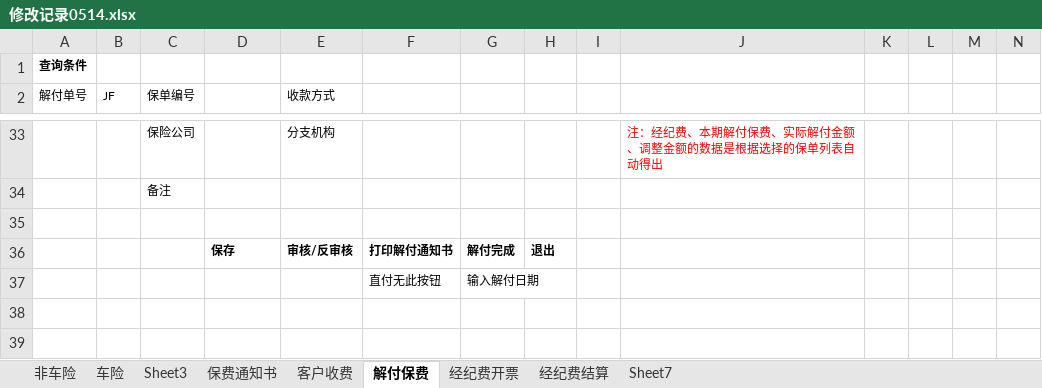
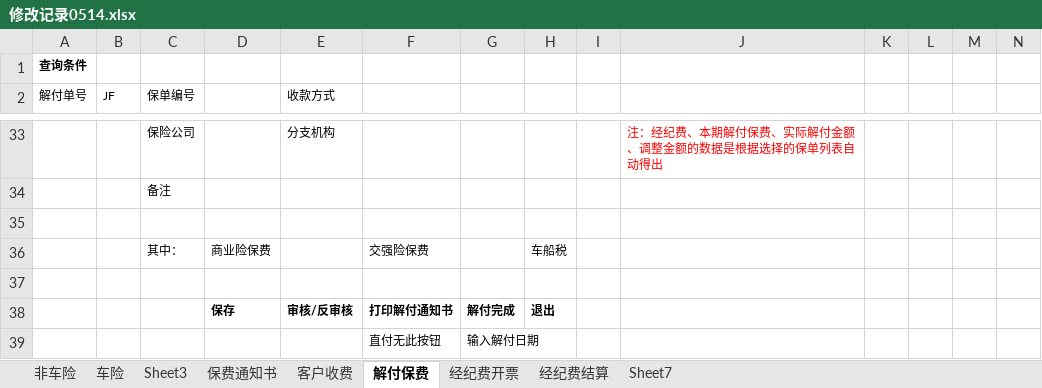
Before and after one commit to WOWATONE/eachotherhelpdevlib, an Excel workbook: SHEIB/Docs/需求开发/各模块需求汇总/修改记录0514.xlsx, sheet 解付保费, drawn as a sheet; only a part is shown, gaps mark what is left out; values as stored, in another font and other column widths than the file's, no borders; rows hold the shown columns only; the diff names each change by its address in the sheet, - before the commit and + after, or states it on an @@ line.

```diff
--- a/SHEIB/Docs/需求开发/各模块需求汇总/修改记录0514.xlsx (sheet 解付保费)
+++ b/SHEIB/Docs/需求开发/各模块需求汇总/修改记录0514.xlsx (sheet 解付保费)
+row 36:  |  | 其中： | 商业险保费 |  | 交强险保费 |  | 车船税
+row 37: (empty)
```
Also changed, not shown: sheet 客户收费, sheet 经纪费开票, sheet 经纪费结算.
